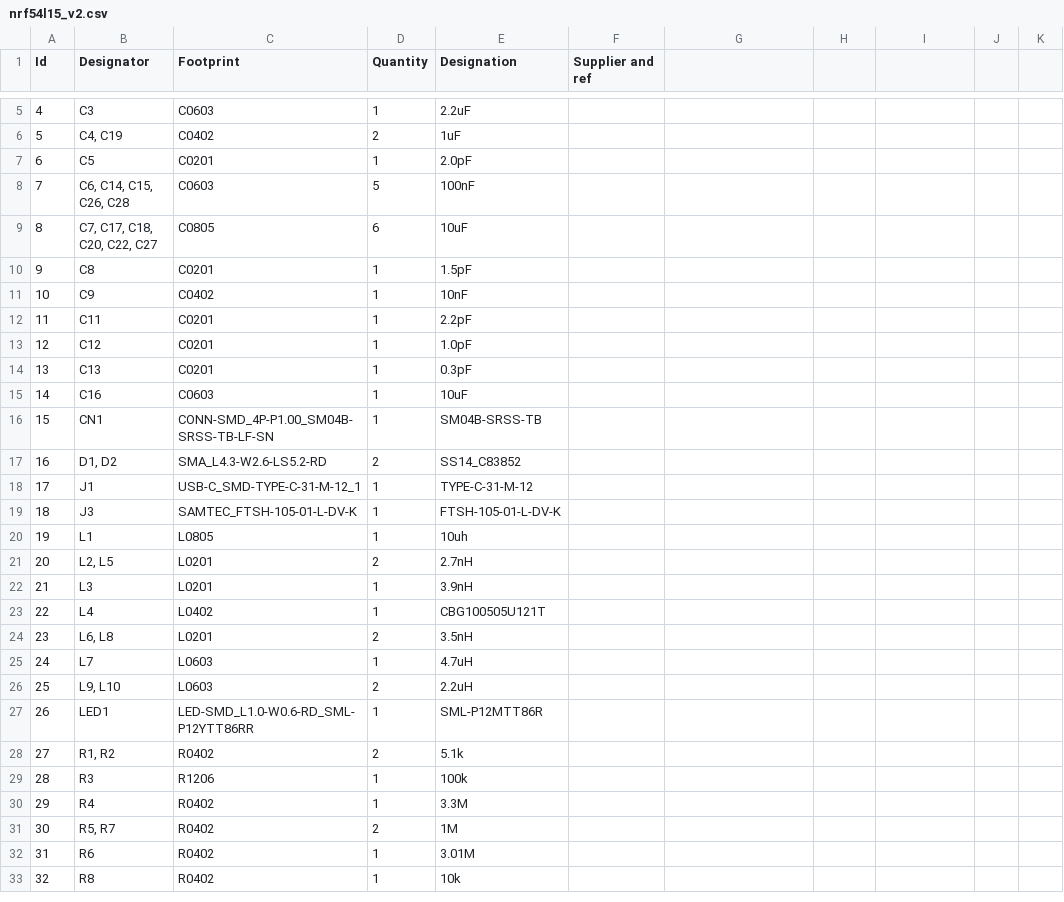
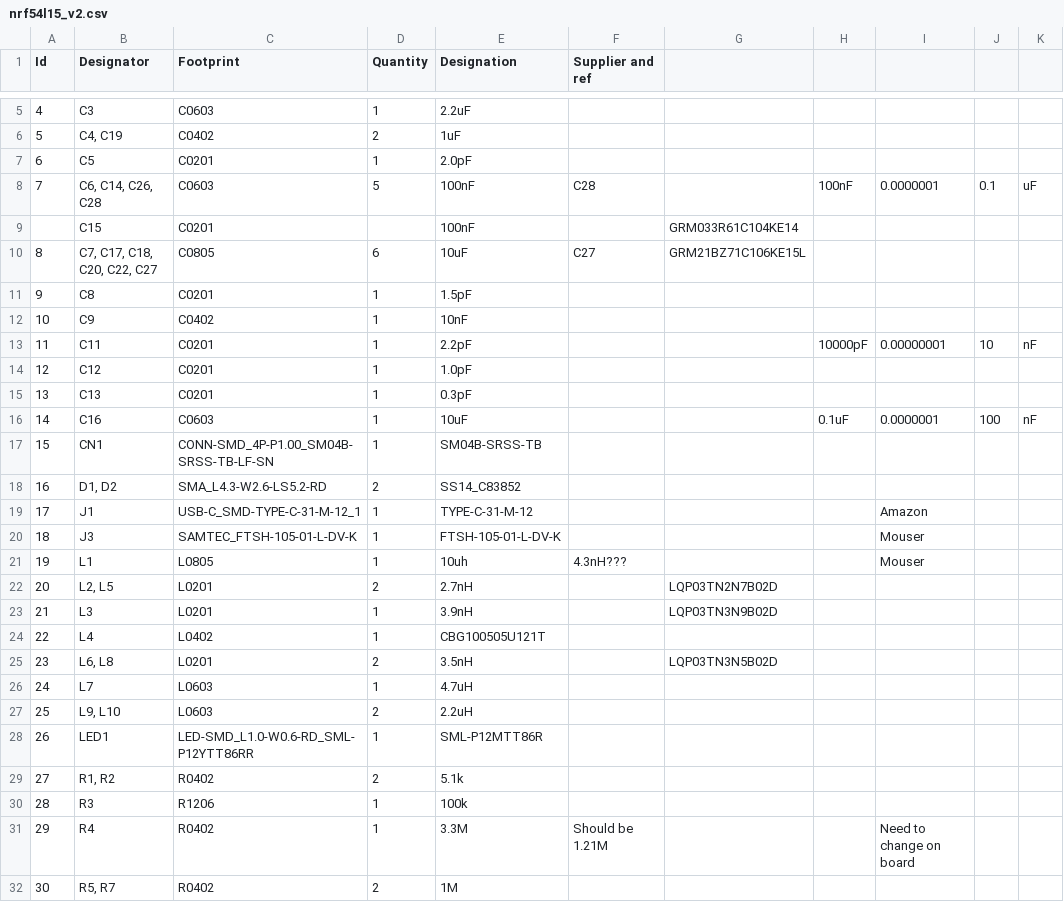
Before and after one commit to wischmi2/Kicad_Designs, a CSV file: nrf54l15_v2/nrf54l15_v2.csv, drawn as a sheet; only a part is shown, gaps mark what is left out; the shorter side is filled out with more unchanged rows; removed rows and columns are numbered as before the commit, all else as after; the diff names each change by its address in the sheet, - before the commit and + after, or states it on an @@ line.

```diff
--- a/nrf54l15_v2/nrf54l15_v2.csv
+++ b/nrf54l15_v2/nrf54l15_v2.csv
-row 8: 7 | C6, C14, C15, C26, C28 | C0603 | 5 | 100nF
+row 8: 7 | C6, C14, C26, C28 | C0603 | 5 | 100nF | C28 |  | 100nF | 0.0000001 | 0.1 | uF
+row 9:  | C15 | C0201 |  | 100nF |  | GRM033R61C104KE14
-F10 (Supplier and ref): (empty)
+F10 (Supplier and ref): C27
-G10: (empty)
+G10: GRM21BZ71C106KE15L
-H13: (empty)
+H13: 10000pF
-I13: (empty)
+I13: 0.00000001
-J13: (empty)
+J13: 10
-K13: (empty)
+K13: nF
-H16: (empty)
+H16: 0.1uF
-I16: (empty)
+I16: 0.0000001
-J16: (empty)
+J16: 100
-K16: (empty)
+K16: nF
-I19: (empty)
+I19: Amazon
-I20:I21: (empty)
+I20:I21: Mouser
-F21 (Supplier and ref): (empty)
+F21 (Supplier and ref): 4.3nH???
-G22: (empty)
+G22: LQP03TN2N7B02D
-G23: (empty)
+G23: LQP03TN3N9B02D
-G25: (empty)
+G25: LQP03TN3N5B02D
-F31 (Supplier and ref): (empty)
+F31 (Supplier and ref): Should be 1.21M
-I31: (empty)
+I31: Need to change on board
```
Also changed, not shown: 3 other files.
